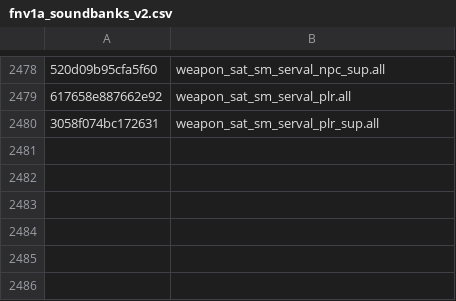
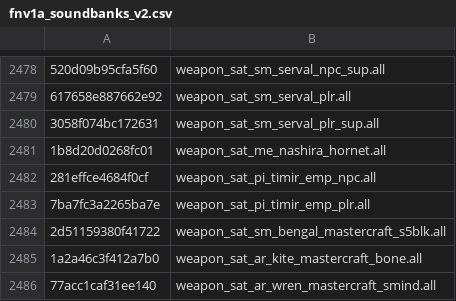
Before and after one commit to echo000/cod-name-db, a CSV file: csv/fnv1a_soundbanks_v2.csv, drawn as a sheet; only a part is shown, gaps mark what is left out; the diff names each change by its address in the sheet, - before the commit and + after, or states it on an @@ line.

```diff
--- a/csv/fnv1a_soundbanks_v2.csv
+++ b/csv/fnv1a_soundbanks_v2.csv
+row 2481: 1b8d20d0268fc01 | weapon_sat_me_nashira_hornet.all
+row 2482: 281effce4684f0cf | weapon_sat_pi_timir_emp_npc.all
+row 2483: 7ba7fc3a2265ba7e | weapon_sat_pi_timir_emp_plr.all
+row 2484: 2d51159380f41722 | weapon_sat_sm_bengal_mastercraft_s5blk.all
+row 2485: 1a2a46c3f412a7b0 | weapon_sat_ar_kite_mastercraft_bone.all
+row 2486: 77acc1caf31ee140 | weapon_sat_ar_wren_mastercraft_smind.all
```
Also changed, not shown: csv/fnv1a_animpkgs_v2.csv, 1 other file.
